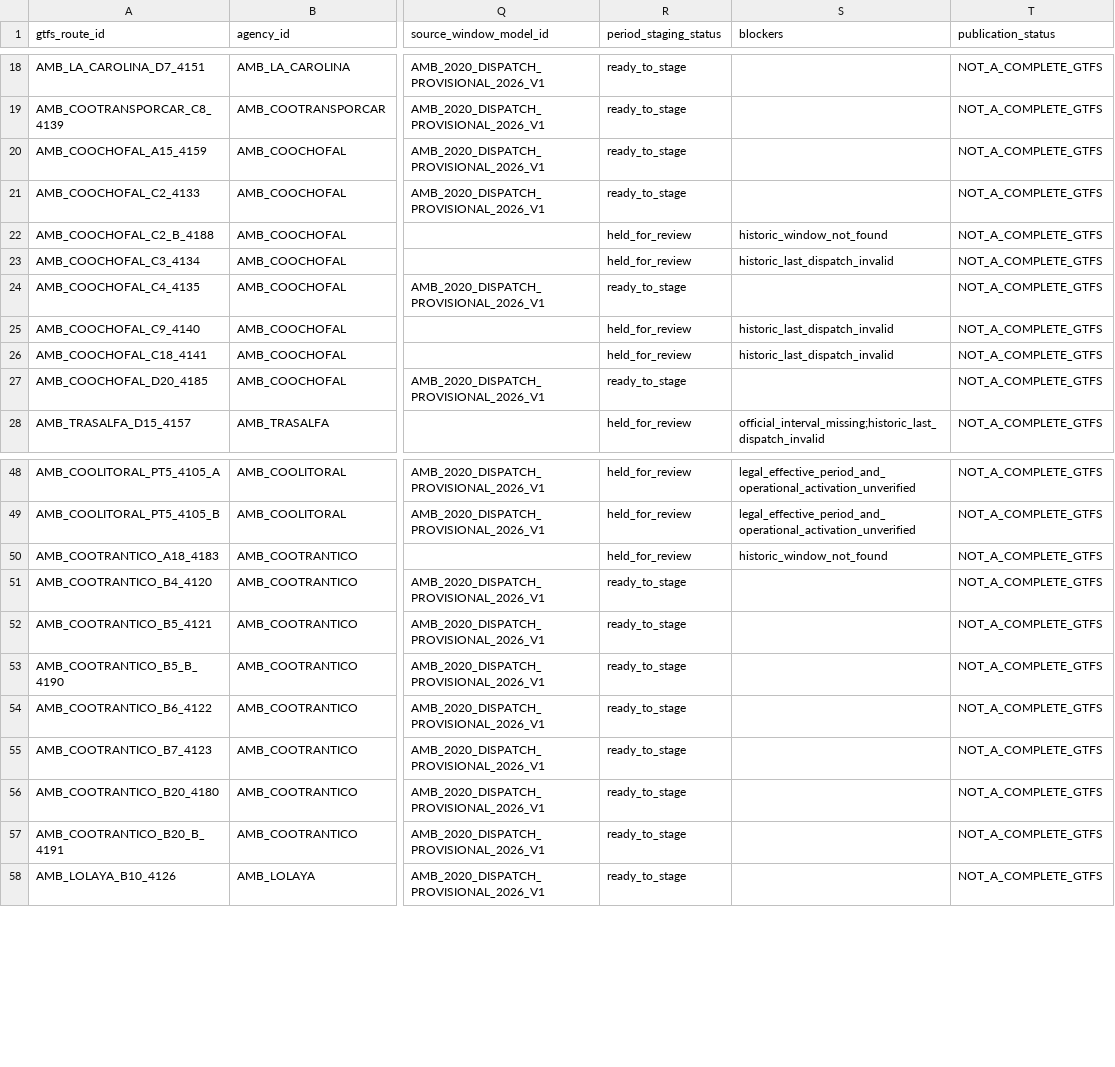
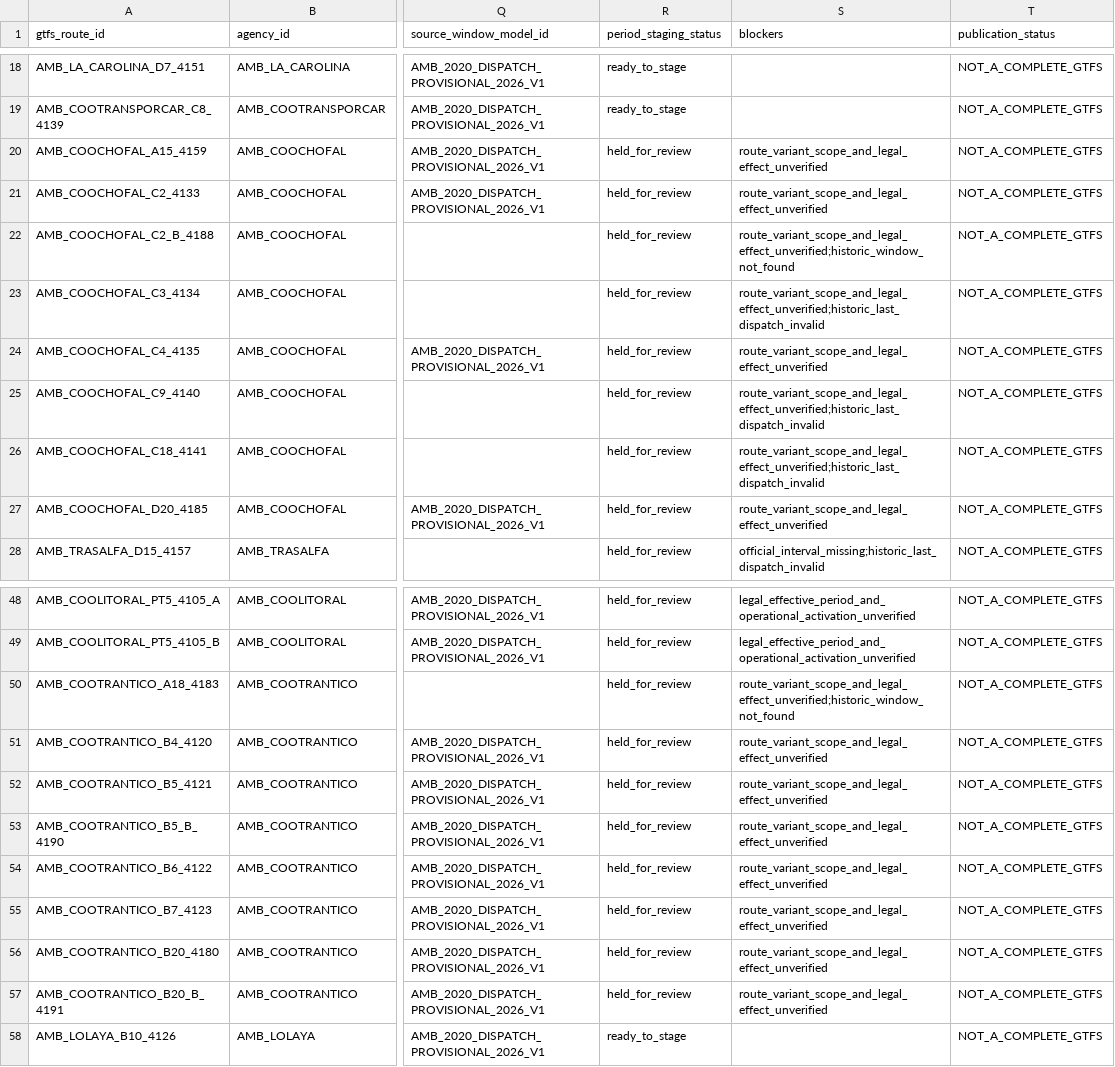
Before and after one commit to ColombiaTransit/gtfs-barranquilla-urbanas, a CSV file: sources/amb/gtfs_staging/route_headway_candidates.csv, drawn as a sheet; only a part is shown, gaps mark what is left out; the diff names each change by its address in the sheet, - before the commit and + after, or states it on an @@ line.

```diff
--- a/sources/amb/gtfs_staging/route_headway_candidates.csv
+++ b/sources/amb/gtfs_staging/route_headway_candidates.csv
-R20:R21 (period_staging_status): ready_to_stage
+R20:R21 (period_staging_status): held_for_review
-S20:S21 (blockers): (empty)
+S20:S21 (blockers): route_variant_scope_and_legal_effect_unverified
-S22 (blockers): historic_window_not_found
+S22 (blockers): route_variant_scope_and_legal_effect_unverified;historic_window_not_found
-S23 (blockers): historic_last_dispatch_invalid
+S23 (blockers): route_variant_scope_and_legal_effect_unverified;historic_last_dispatch_invalid
-R24 (period_staging_status): ready_to_stage
+R24 (period_staging_status): held_for_review
-S24 (blockers): (empty)
+S24 (blockers): route_variant_scope_and_legal_effect_unverified
-S25:S26 (blockers): historic_last_dispatch_invalid
+S25:S26 (blockers): route_variant_scope_and_legal_effect_unverified;historic_last_dispatch_invalid
-R27 (period_staging_status): ready_to_stage
+R27 (period_staging_status): held_for_review
-S27 (blockers): (empty)
+S27 (blockers): route_variant_scope_and_legal_effect_unverified
-S50 (blockers): historic_window_not_found
+S50 (blockers): route_variant_scope_and_legal_effect_unverified;historic_window_not_found
-R51:R57 (period_staging_status): ready_to_stage
+R51:R57 (period_staging_status): held_for_review
-S51:S57 (blockers): (empty)
+S51:S57 (blockers): route_variant_scope_and_legal_effect_unverified
```
Also changed, not shown: sources/amb/gtfs_staging/unresolved_route_issues.csv, 3 other files.
